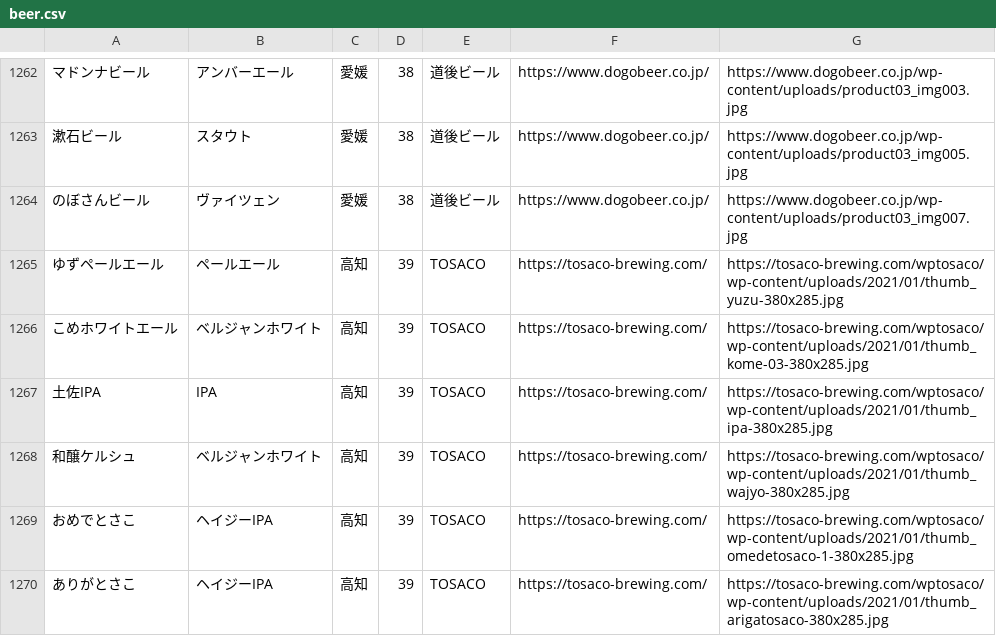
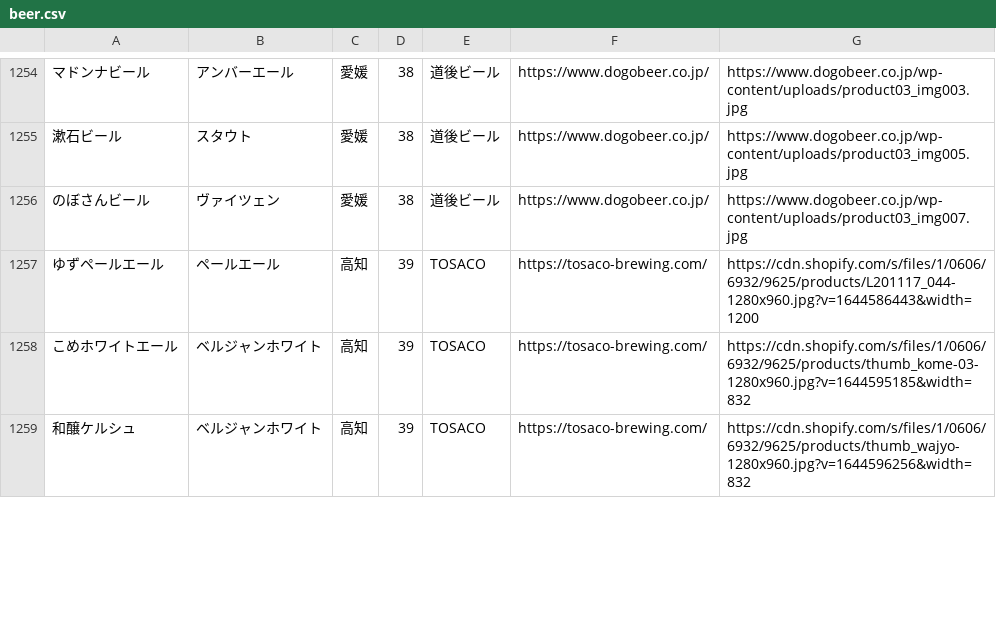
Before and after one commit to boy-com777/BEERNECT, a CSV file: backend/db/csv/beer.csv, drawn as a sheet; only a part is shown, gaps mark what is left out; removed rows and columns are numbered as before the commit, all else as after; the diff covers the shown part only; the diff names each change by its address in the sheet, - before the commit and + after, or states it on an @@ line.

```diff
--- a/backend/db/csv/beer.csv
+++ b/backend/db/csv/beer.csv
-G1257: https://tosaco-brewing.com/wptosaco/wp-content/uploads/2021/01/thumb_yuzu-380x285.jpg
+G1257: https://cdn.shopify.com/s/files/1/0606/6932/9625/products/L201117_044-1280x960.jpg?v=1644586443&width=1200
-G1258: https://tosaco-brewing.com/wptosaco/wp-content/uploads/2021/01/thumb_kome-03-380x285.jpg
+G1258: https://cdn.shopify.com/s/files/1/0606/6932/9625/products/thumb_kome-03-1280x960.jpg?v=1644595185&width=832
-row 1267: 土佐IPA | IPA | 高知 | 39 | TOSACO | https://tosaco-brewing.com/ | https://tosaco-brewing.com/wptosaco/wp-content/uploads/2021/01/thumb_ipa-380x285.jpg
-G1259: https://tosaco-brewing.com/wptosaco/wp-content/uploads/2021/01/thumb_wajyo-380x285.jpg
+G1259: https://cdn.shopify.com/s/files/1/0606/6932/9625/products/thumb_wajyo-1280x960.jpg?v=1644596256&width=832
-row 1269: おめでとさこ | ヘイジーIPA | 高知 | 39 | TOSACO | https://tosaco-brewing.com/ | https://tosaco-brewing.com/wptosaco/wp-content/uploads/2021/01/thumb_omedetosaco-1-380x285.jpg
-row 1270: ありがとさこ | ヘイジーIPA | 高知 | 39 | TOSACO | https://tosaco-brewing.com/ | https://tosaco-brewing.com/wptosaco/wp-content/uploads/2021/01/thumb_arigatosaco-380x285.jpg
```
Also changed, not shown: 13 removed rows and 9 edited cells elsewhere in this file.
